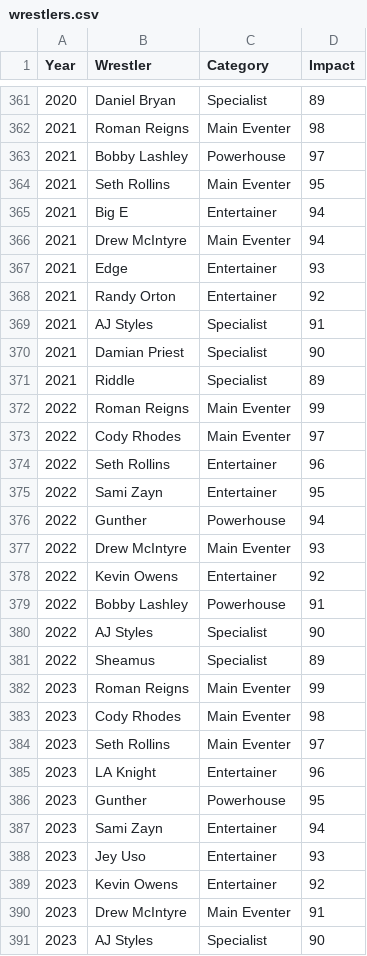
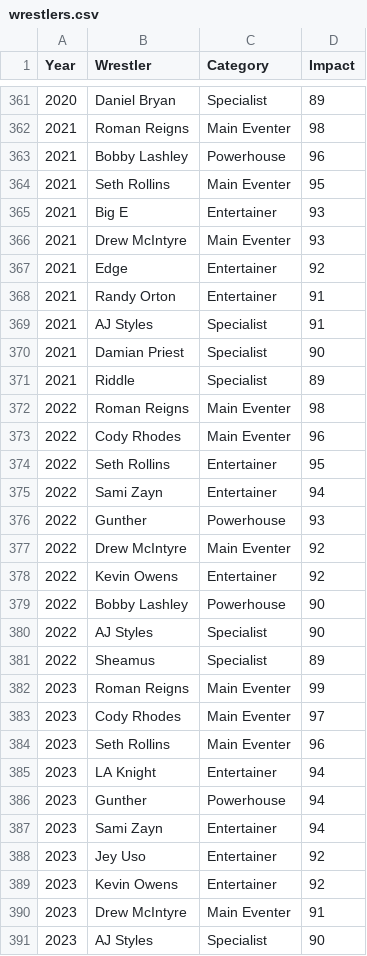
Before and after one commit to sdimkou14/ultimate-survivor-series, a CSV file: wrestlers.csv, drawn as a sheet; only a part is shown, gaps mark what is left out; the diff covers the shown part only.

Commit message:
Update wrestlers.csv

```diff
--- a/wrestlers.csv
+++ b/wrestlers.csv
@@ -362,8 +362,8 @@ Year	Wrestler	Category	Impact
 2021	Roman Reigns	Main Eventer	98
-2021	Bobby Lashley	Powerhouse	97
+2021	Bobby Lashley	Powerhouse	96
 2021	Seth Rollins	Main Eventer	95
-2021	Big E	Entertainer	94
-2021	Drew McIntyre	Main Eventer	94
-2021	Edge	Entertainer	93
-2021	Randy Orton	Entertainer	92
+2021	Big E	Entertainer	93
+2021	Drew McIntyre	Main Eventer	93
+2021	Edge	Entertainer	92
+2021	Randy Orton	Entertainer	91
 2021	AJ Styles	Specialist	91
@@ -371,10 +371,10 @@ Year	Wrestler	Category	Impact
 2021	Riddle	Specialist	89
-2022	Roman Reigns	Main Eventer	99
-2022	Cody Rhodes	Main Eventer	97
-2022	Seth Rollins	Entertainer	96
-2022	Sami Zayn	Entertainer	95
-2022	Gunther	Powerhouse	94
-2022	Drew McIntyre	Main Eventer	93
+2022	Roman Reigns	Main Eventer	98
+2022	Cody Rhodes	Main Eventer	96
+2022	Seth Rollins	Entertainer	95
+2022	Sami Zayn	Entertainer	94
+2022	Gunther	Powerhouse	93
+2022	Drew McIntyre	Main Eventer	92
 2022	Kevin Owens	Entertainer	92
-2022	Bobby Lashley	Powerhouse	91
+2022	Bobby Lashley	Powerhouse	90
 2022	AJ Styles	Specialist	90
@@ -382,8 +382,8 @@ Year	Wrestler	Category	Impact
 2023	Roman Reigns	Main Eventer	99
-2023	Cody Rhodes	Main Eventer	98
-2023	Seth Rollins	Main Eventer	97
-2023	LA Knight	Entertainer	96
-2023	Gunther	Powerhouse	95
+2023	Cody Rhodes	Main Eventer	97
+2023	Seth Rollins	Main Eventer	96
+2023	LA Knight	Entertainer	94
+2023	Gunther	Powerhouse	94
 2023	Sami Zayn	Entertainer	94
-2023	Jey Uso	Entertainer	93
+2023	Jey Uso	Entertainer	92
 2023	Kevin Owens	Entertainer	92
```
Also changed, not shown: 119 edited cells elsewhere in this file.
